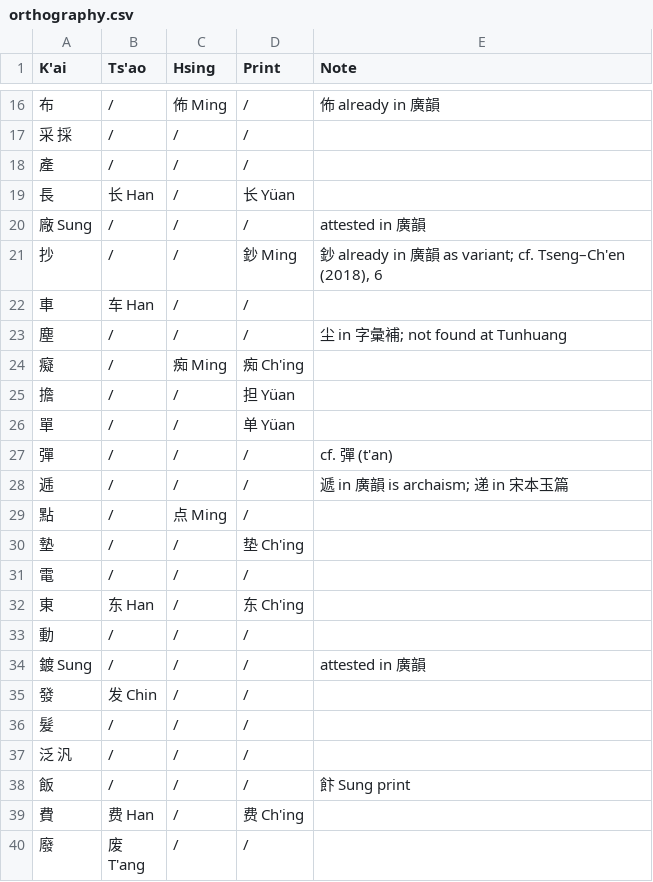
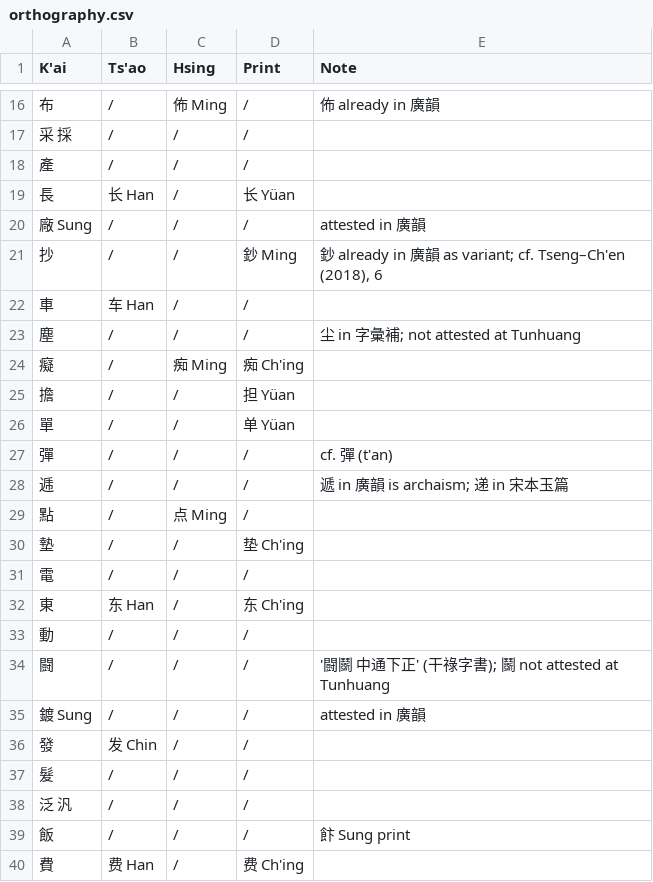
Before and after one commit to t18d/HuangSupplement, a CSV file: orthography.csv, drawn as a sheet; only a part is shown, gaps mark what is left out; the shorter side is filled out with more unchanged rows.

Commit message:
闘 at Tunhuang & in 元刋唐律疏議

```diff
--- a/orthography.csv
+++ b/orthography.csv
@@ -22,3 +22,3 @@ K'ai,Ts'ao,Hsing,Print,Note
 車,车 Han,/,/,
-塵,/,/,/,尘 in 字彙補; not found at Tunhuang
+塵,/,/,/,尘 in 字彙補; not attested at Tunhuang
 癡,/,痴 Ming,痴 Ch'ing,
@@ -33,2 +33,3 @@ K'ai,Ts'ao,Hsing,Print,Note
 動,/,/,/,
+闘,/,/,/,'闘鬬 中通下正' (干祿字書); 鬬 not attested at Tunhuang
 鍍 Sung,/,/,/,attested in 廣韻
```
